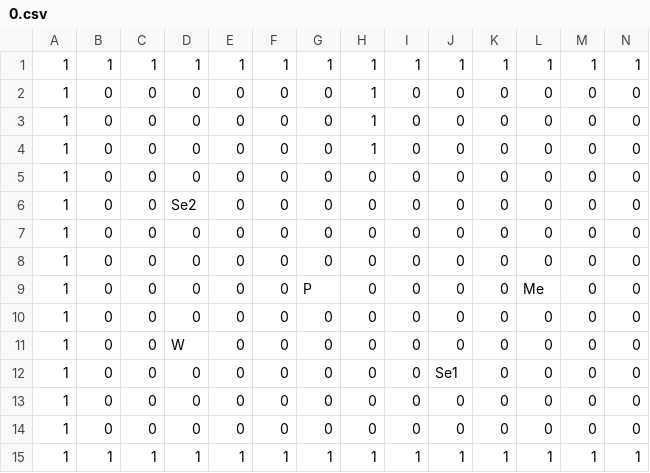
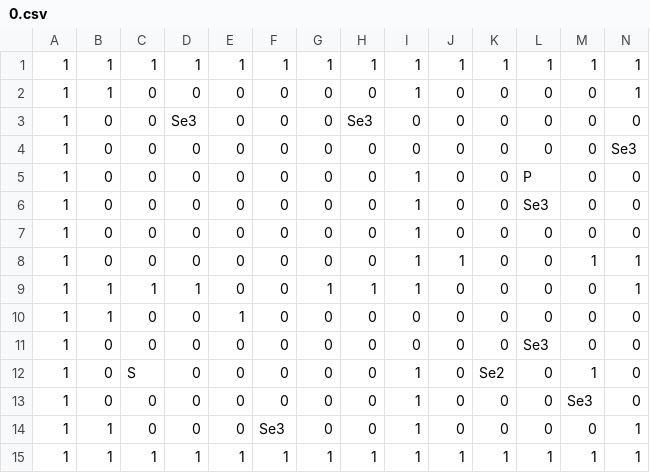
Before and after one commit to Beusts/Paper-App-Dungeon, a CSV file: data/levels/0.csv, drawn as a sheet; only a part is shown; the diff names each change by its address in the sheet, - before the commit and + after, or states it on an @@ line.

Commit message:
[ADD] add ending level and changing level

```diff
--- a/data/levels/0.csv
+++ b/data/levels/0.csv
-B2: 0
+B2: 1
-H2: 1
+H2: 0
-I2: 0
+I2: 1
-N2: 0
+N2: 1
-D3: 0
+D3: Se3
-H3: 1
+H3: Se3
-H4: 1
+H4: 0
-N4: 0
+N4: Se3
-I5:I9: 0
+I5:I9: 1
-L5: 0
+L5: P
-D6: Se2
+D6: 0
-L6: 0
+L6: Se3
-J8: 0
+J8: 1
-M8: 0
+M8: 1
-N8:N9: 0
+N8:N9: 1
-B9:B10: 0
+B9:B10: 1
-C9: 0
+C9: 1
-D9: 0
+D9: 1
-G9: P
+G9: 1
-H9: 0
+H9: 1
-L9: Me
+L9: 0
-E10: 0
+E10: 1
-D11: W
+D11: 0
-L11: 0
+L11: Se3
-C12: 0
+C12: S
-I12:I14: 0
+I12:I14: 1
-J12: Se1
+J12: 0
-K12: 0
+K12: Se2
-M12: 0
+M12: 1
-M13: 0
+M13: Se3
-B14: 0
+B14: 1
-F14: 0
+F14: Se3
-N14: 0
+N14: 1
```
Also changed, not shown: 2 other files.
